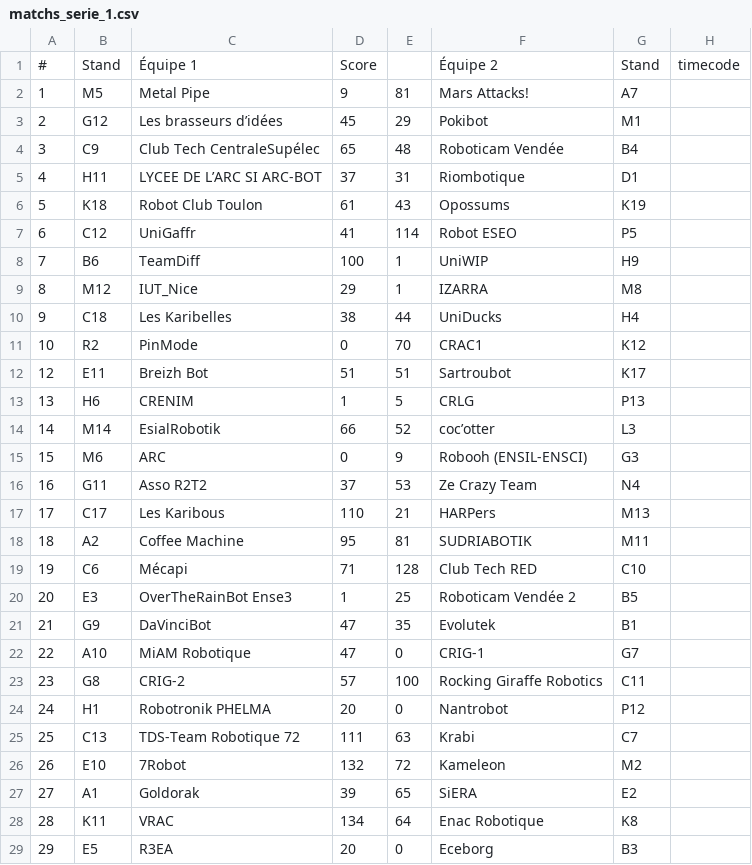
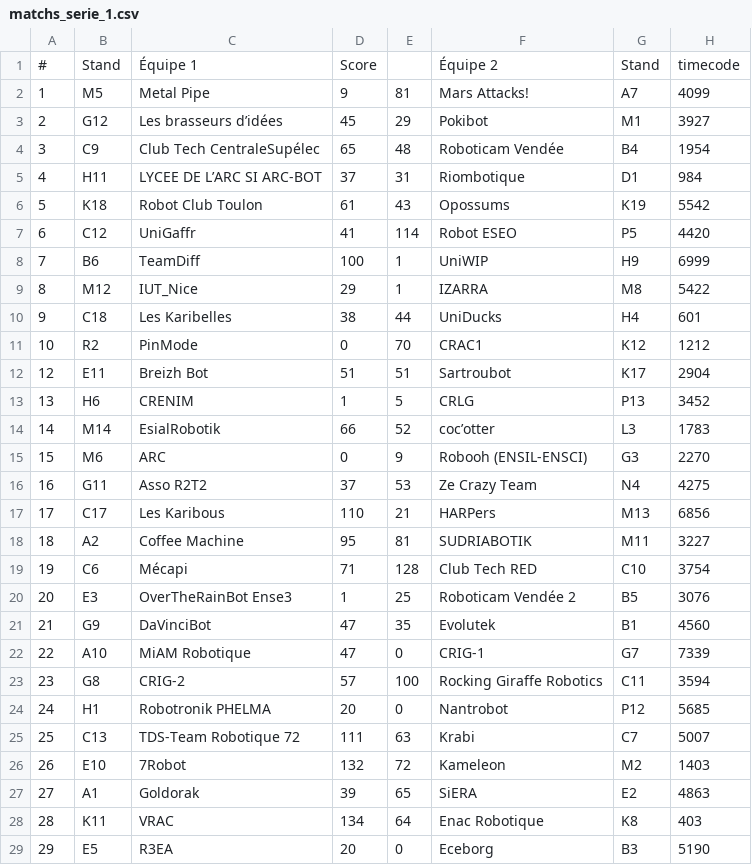
Before and after one commit to gaultierlecaillon/eurobot_dashboard, a CSV file: data/matchs_serie_1.csv, drawn as a sheet; only a part is shown; the diff covers the shown part only.

Commit message:
feat: Add timecode values to match data in CSV file

```diff
--- a/data/matchs_serie_1.csv
+++ b/data/matchs_serie_1.csv
@@ -1,29 +1,29 @@
 #;Stand;Équipe 1;Score;;Équipe 2;Stand;timecode
-1;M5;Metal Pipe;9;81;Mars Attacks!;A7;
-2;G12;Les brasseurs d’idées;45;29;Pokibot;M1;
-3;C9;Club Tech CentraleSupélec;65;48;Roboticam Vendée;B4;
-4;H11;LYCEE DE L’ARC SI ARC-BOT;37;31;Riombotique;D1;
-5;K18;Robot Club Toulon;61;43;Opossums;K19;
-6;C12;UniGaffr;41;114;Robot ESEO;P5;
-7;B6;TeamDiff;100;1;UniWIP;H9;
-8;M12;IUT_Nice;29;1;IZARRA;M8;
-9;C18;Les Karibelles;38;44;UniDucks;H4;
-10;R2;PinMode;0;70;CRAC1;K12;
-12;E11;Breizh Bot;51;51;Sartroubot;K17;
-13;H6;CRENIM;1;5;CRLG;P13;
-14;M14;EsialRobotik;66;52;coc’otter;L3;
-15;M6;ARC;0;9;Robooh (ENSIL-ENSCI);G3;
-16;G11;Asso R2T2;37;53;Ze Crazy Team;N4;
-17;C17;Les Karibous;110;21;HARPers;M13;
-18;A2;Coffee Machine;95;81;SUDRIABOTIK;M11;
-19;C6;Mécapi;71;128;Club Tech RED;C10;
-20;E3;OverTheRainBot Ense3;1;25;Roboticam Vendée 2;B5;
-21;G9;DaVinciBot;47;35;Evolutek;B1;
-22;A10;MiAM Robotique;47;0;CRIG-1;G7;
-23;G8;CRIG-2;57;100;Rocking Giraffe Robotics;C11;
-24;H1;Robotronik PHELMA;20;0;Nantrobot;P12;
-25;C13;TDS-Team Robotique 72;111;63;Krabi;C7;
-26;E10;7Robot;132;72;Kameleon;M2;
-27;A1;Goldorak;39;65;SiERA;E2;
-28;K11;VRAC;134;64;Enac Robotique;K8;
-29;E5;R3EA;20;0;Eceborg;B3;
+1;M5;Metal Pipe;9;81;Mars Attacks!;A7;4099
+2;G12;Les brasseurs d’idées;45;29;Pokibot;M1;3927
+3;C9;Club Tech CentraleSupélec;65;48;Roboticam Vendée;B4;1954
+4;H11;LYCEE DE L’ARC SI ARC-BOT;37;31;Riombotique;D1;984
+5;K18;Robot Club Toulon;61;43;Opossums;K19;5542
+6;C12;UniGaffr;41;114;Robot ESEO;P5;4420
+7;B6;TeamDiff;100;1;UniWIP;H9;6999
+8;M12;IUT_Nice;29;1;IZARRA;M8;5422
+9;C18;Les Karibelles;38;44;UniDucks;H4;601
+10;R2;PinMode;0;70;CRAC1;K12;1212
+12;E11;Breizh Bot;51;51;Sartroubot;K17;2904
+13;H6;CRENIM;1;5;CRLG;P13;3452
+14;M14;EsialRobotik;66;52;coc’otter;L3;1783
+15;M6;ARC;0;9;Robooh (ENSIL-ENSCI);G3;2270
+16;G11;Asso R2T2;37;53;Ze Crazy Team;N4;4275
+17;C17;Les Karibous;110;21;HARPers;M13;6856
+18;A2;Coffee Machine;95;81;SUDRIABOTIK;M11;3227
+19;C6;Mécapi;71;128;Club Tech RED;C10;3754
+20;E3;OverTheRainBot Ense3;1;25;Roboticam Vendée 2;B5;3076
+21;G9;DaVinciBot;47;35;Evolutek;B1;4560
+22;A10;MiAM Robotique;47;0;CRIG-1;G7;7339
+23;G8;CRIG-2;57;100;Rocking Giraffe Robotics;C11;3594
+24;H1;Robotronik PHELMA;20;0;Nantrobot;P12;5685
+25;C13;TDS-Team Robotique 72;111;63;Krabi;C7;5007
+26;E10;7Robot;132;72;Kameleon;M2;1403
+27;A1;Goldorak;39;65;SiERA;E2;4863
+28;K11;VRAC;134;64;Enac Robotique;K8;403
+29;E5;R3EA;20;0;Eceborg;B3;5190
```
Also changed, not shown: 10 edited cells elsewhere in this file.
